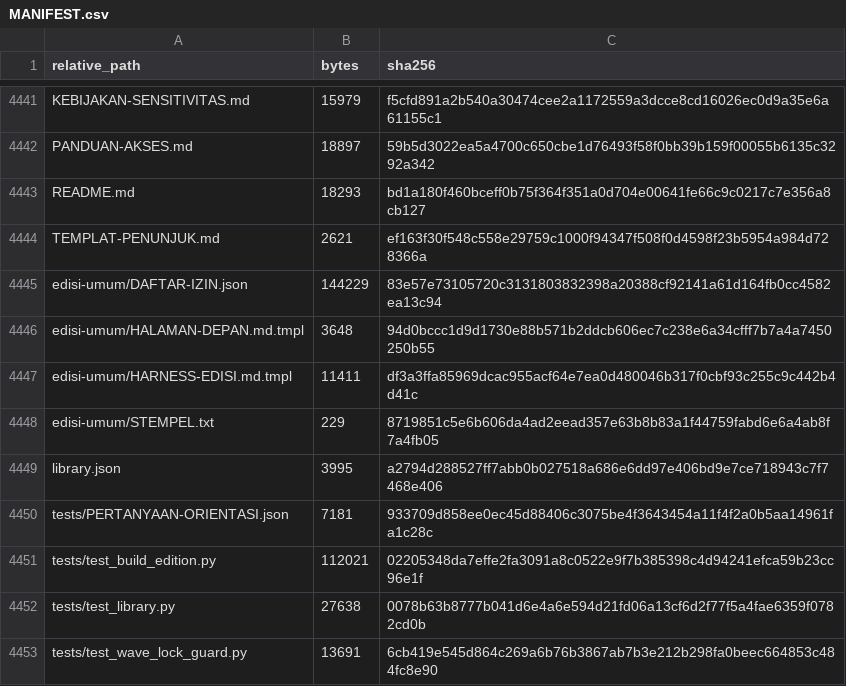
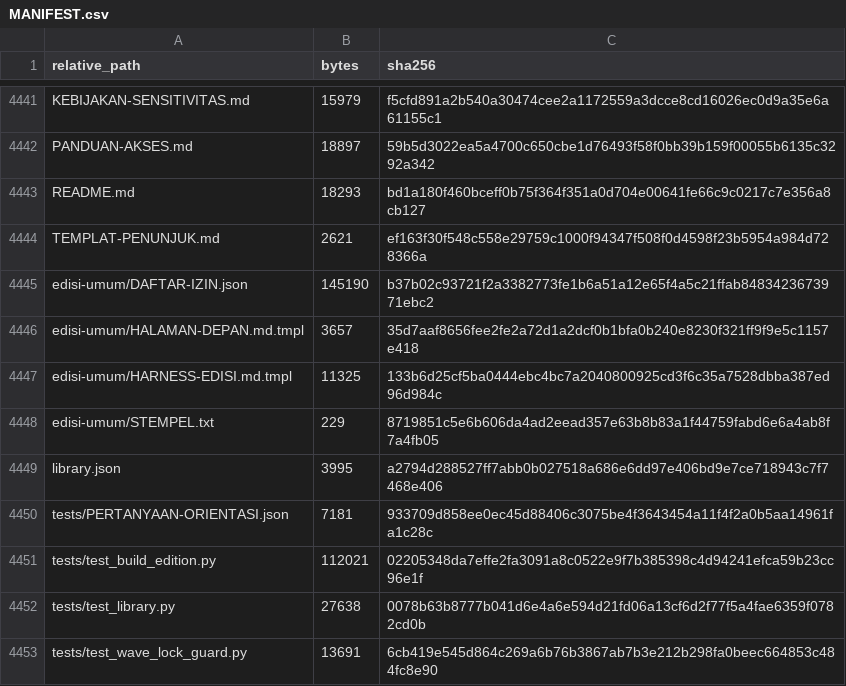
Before and after one commit to sixer0/AI-Knowledge-Library, a CSV file: MANIFEST.csv, drawn as a sheet; only a part is shown, gaps mark what is left out.

```diff
--- a/MANIFEST.csv
+++ b/MANIFEST.csv
@@ -4444,5 +4444,5 @@ README.md,18293,bd1a180f460bceff0b75f364f351a0d704e00641fe66c9c0217c7e356a8cb127
 TEMPLAT-PENUNJUK.md,2621,ef163f30f548c558e29759c1000f94347f508f0d4598f23b5954a984d728366a
-edisi-umum/DAFTAR-IZIN.json,144229,83e57e73105720c3131803832398a20388cf92141a61d164fb0cc4582ea13c94
-edisi-umum/HALAMAN-DEPAN.md.tmpl,3648,94d0bccc1d9d1730e88b571b2ddcb606ec7c238e6a34cfff7b7a4a7450250b55
-edisi-umum/HARNESS-EDISI.md.tmpl,11411,df3a3ffa85969dcac955acf64e7ea0d480046b317f0cbf93c255c9c442b4d41c
+edisi-umum/DAFTAR-IZIN.json,145190,b37b02c93721f2a3382773fe1b6a51a12e65f4a5c21ffab8483423673971ebc2
+edisi-umum/HALAMAN-DEPAN.md.tmpl,3657,35d7aaf8656fee2fe2a72d1a2dcf0b1bfa0b240e8230f321ff9f9e5c1157e418
+edisi-umum/HARNESS-EDISI.md.tmpl,11325,133b6d25cf5ba0444ebc4bc7a2040800925cd3f6c35a7528dbba387ed96d984c
 edisi-umum/STEMPEL.txt,229,8719851c5e6b606da4ad2eead357e63b8b83a1f44759fabd6e6a4ab8f7a4fb05
```
Also changed, not shown: 3 other files.
